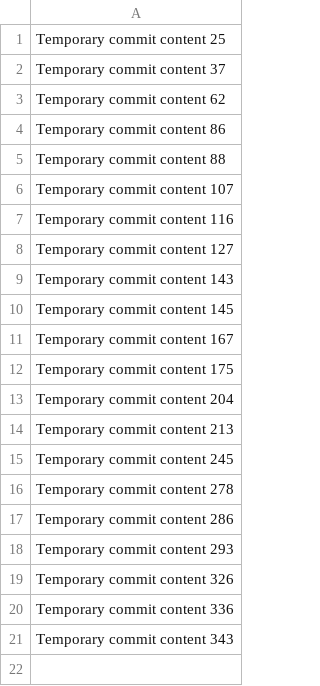
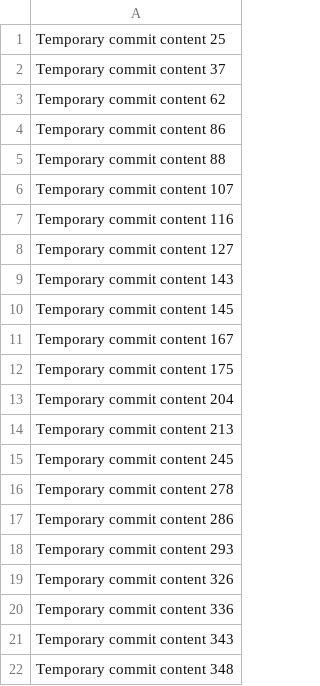
Before and after one commit to tyreme/neuron, a CSV file: edt/data.csv, drawn as a sheet.

```diff
--- a/edt/data.csv
+++ b/edt/data.csv
@@ -21 +21,2 @@ Temporary commit content 336
 Temporary commit content 343
+Temporary commit content 348
```
